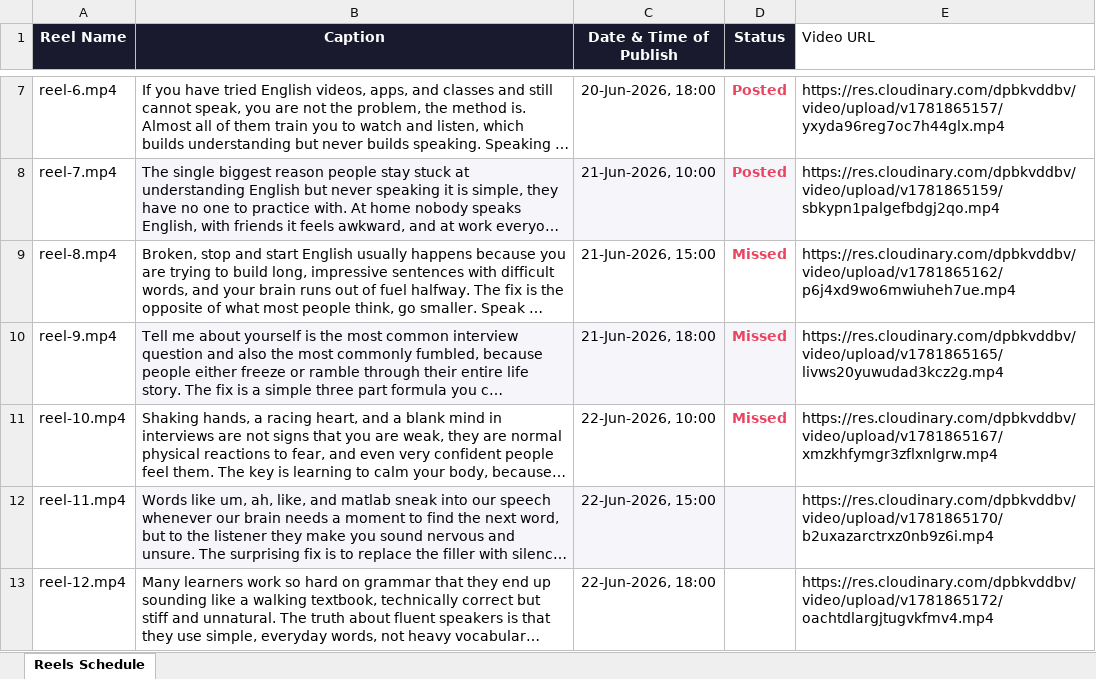
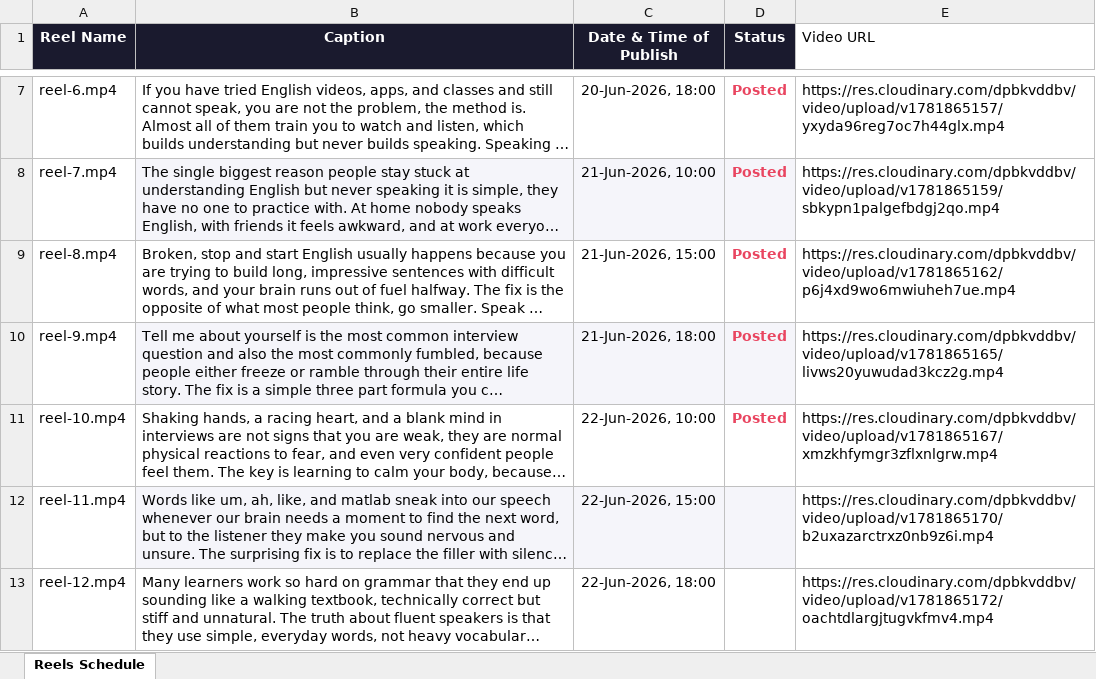
Before and after one commit to acesofallarticles-web/video-scheduler, an Excel workbook: schedule.xlsx, sheet Reels Schedule, drawn as a sheet; only a part is shown, gaps mark what is left out; long unchanged cells end in …; values as stored, in another font and other column widths than the file's, no borders; the diff names each change by its address in the sheet, - before the commit and + after, or states it on an @@ line.

Commit message:
Mark reel-8/9/10 Posted (local worker run) [skip ci]

```diff
--- a/schedule.xlsx (sheet Reels Schedule)
+++ b/schedule.xlsx (sheet Reels Schedule)
-D9:D11 (Status): Missed
+D9:D11 (Status): Posted
```
